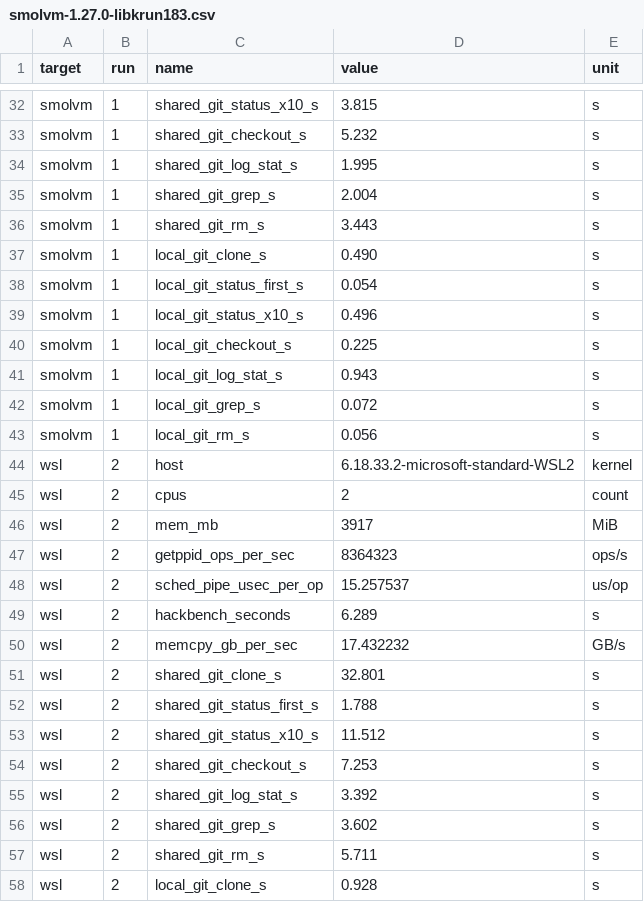
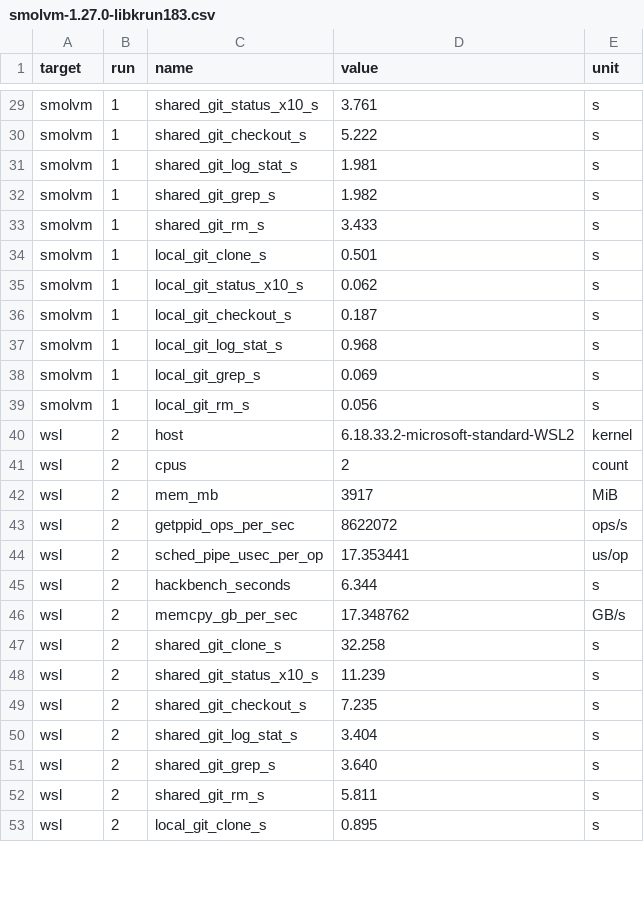
Before and after one commit to BABTUNA/smolbench, a CSV file: bench/wsl-vs-smolvm/results/z13-2026-10-12-git/smolvm-1.27.0-libkrun183.csv, drawn as a sheet; only a part is shown, gaps mark what is left out; the diff covers the shown part only.

Commit message:
wsl-vs-smolvm: time git status after the index settles

```diff
--- a/bench/wsl-vs-smolvm/results/z13-2026-10-12-git/smolvm-1.27.0-libkrun183.csv
+++ b/bench/wsl-vs-smolvm/results/z13-2026-10-12-git/smolvm-1.27.0-libkrun183.csv
@@ -32,12 +29,11 @@
-"smolvm","1","shared_git_status_x10_s","3.815","s"
-"smolvm","1","shared_git_checkout_s","5.232","s"
-"smolvm","1","shared_git_log_stat_s","1.995","s"
-"smolvm","1","shared_git_grep_s","2.004","s"
-"smolvm","1","shared_git_rm_s","3.443","s"
-"smolvm","1","local_git_clone_s","0.490","s"
-"smolvm","1","local_git_status_first_s","0.054","s"
-"smolvm","1","local_git_status_x10_s","0.496","s"
-"smolvm","1","local_git_checkout_s","0.225","s"
-"smolvm","1","local_git_log_stat_s","0.943","s"
-"smolvm","1","local_git_grep_s","0.072","s"
+"smolvm","1","shared_git_status_x10_s","3.761","s"
+"smolvm","1","shared_git_checkout_s","5.222","s"
+"smolvm","1","shared_git_log_stat_s","1.981","s"
+"smolvm","1","shared_git_grep_s","1.982","s"
+"smolvm","1","shared_git_rm_s","3.433","s"
+"smolvm","1","local_git_clone_s","0.501","s"
+"smolvm","1","local_git_status_x10_s","0.062","s"
+"smolvm","1","local_git_checkout_s","0.187","s"
+"smolvm","1","local_git_log_stat_s","0.968","s"
+"smolvm","1","local_git_grep_s","0.069","s"
 "smolvm","1","local_git_rm_s","0.056","s"
@@ -46,13 +42,12 @@
 "wsl","2","mem_mb","3917","MiB"
-"wsl","2","getppid_ops_per_sec","8364323","ops/s"
-"wsl","2","sched_pipe_usec_per_op","15.257537","us/op"
-"wsl","2","hackbench_seconds","6.289","s"
-"wsl","2","memcpy_gb_per_sec","17.432232","GB/s"
-"wsl","2","shared_git_clone_s","32.801","s"
-"wsl","2","shared_git_status_first_s","1.788","s"
-"wsl","2","shared_git_status_x10_s","11.512","s"
-"wsl","2","shared_git_checkout_s","7.253","s"
-"wsl","2","shared_git_log_stat_s","3.392","s"
-"wsl","2","shared_git_grep_s","3.602","s"
-"wsl","2","shared_git_rm_s","5.711","s"
-"wsl","2","local_git_clone_s","0.928","s"
+"wsl","2","getppid_ops_per_sec","8622072","ops/s"
+"wsl","2","sched_pipe_usec_per_op","17.353441","us/op"
+"wsl","2","hackbench_seconds","6.344","s"
+"wsl","2","memcpy_gb_per_sec","17.348762","GB/s"
+"wsl","2","shared_git_clone_s","32.258","s"
+"wsl","2","shared_git_status_x10_s","11.239","s"
+"wsl","2","shared_git_checkout_s","7.235","s"
+"wsl","2","shared_git_log_stat_s","3.404","s"
+"wsl","2","shared_git_grep_s","3.640","s"
+"wsl","2","shared_git_rm_s","5.811","s"
+"wsl","2","local_git_clone_s","0.895","s"
```
Also changed, not shown: 10 removed rows and 74 edited cells elsewhere in this file, 2 other files.
